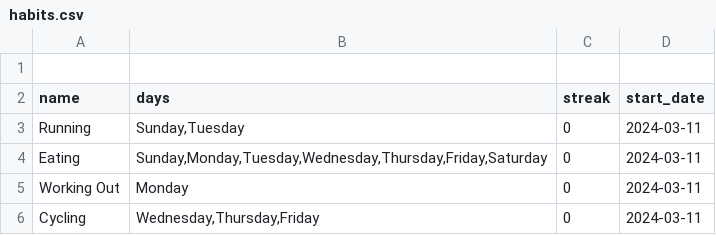
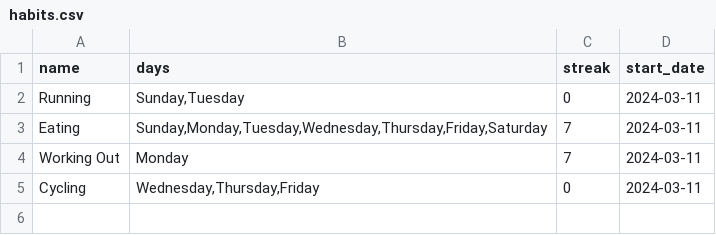
Before and after one commit to Azfar-Sphere/CS50P-Final-Project, a CSV file: habits.csv, drawn as a sheet.

Commit message:
added updating streak

```diff
--- a/habits.csv
+++ b/habits.csv
@@ -1,6 +1,5 @@
-
 name,days,streak,start_date
 Running,"Sunday,Tuesday",0,2024-03-11
-Eating,"Sunday,Monday,Tuesday,Wednesday,Thursday,Friday,Saturday",0,2024-03-11
-Working Out,Monday,0,2024-03-11
+Eating,"Sunday,Monday,Tuesday,Wednesday,Thursday,Friday,Saturday",7,2024-03-11
+Working Out,Monday,7,2024-03-11
 Cycling,"Wednesday,Thursday,Friday",0,2024-03-11
```
Also changed, not shown: 1 other file.
